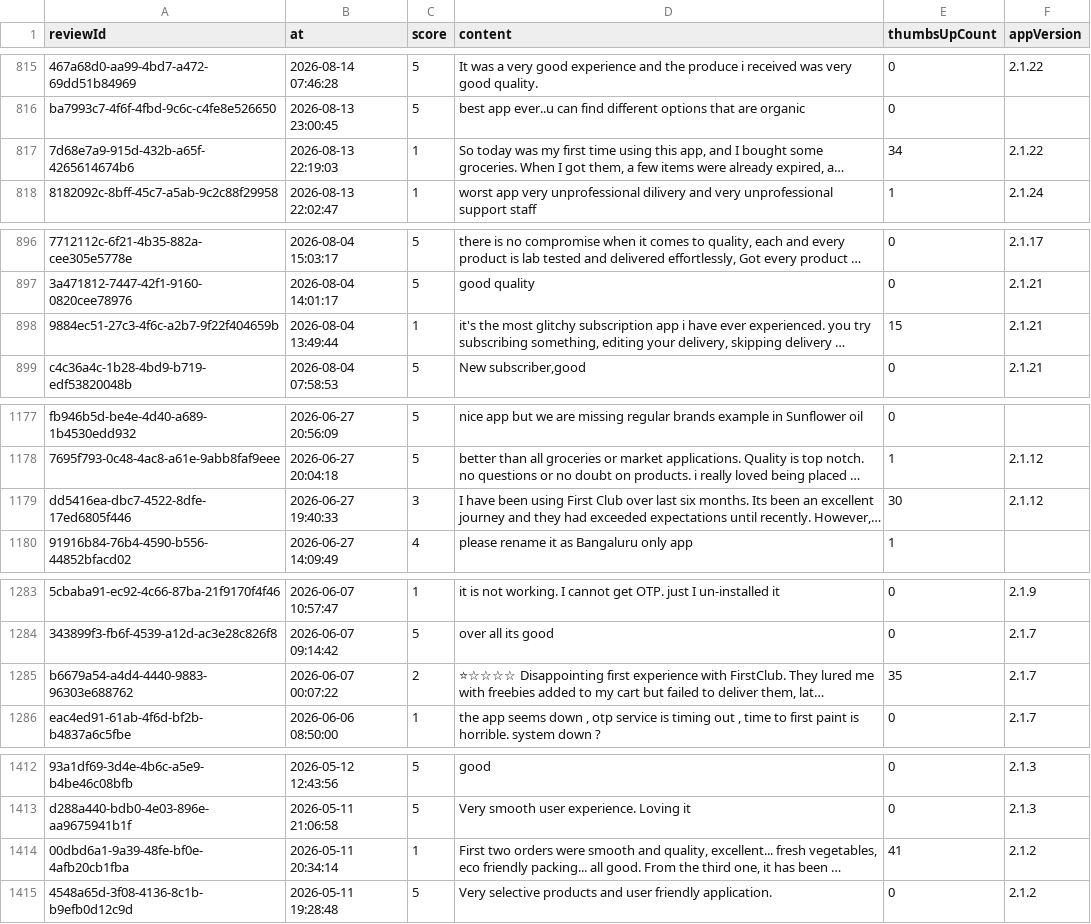
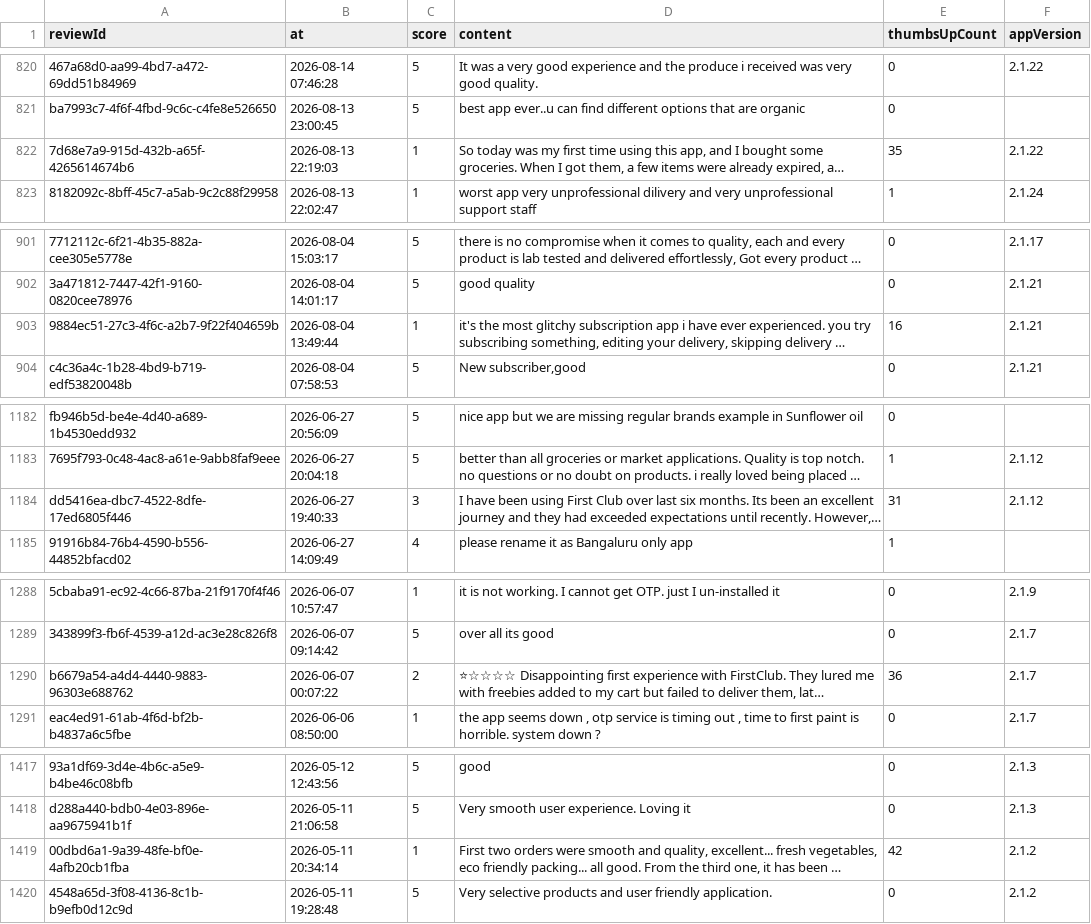
Before and after one commit to gitaakash28/firstclub-retention-teardown, a CSV file: data/live/reviews.csv, drawn as a sheet; only a part is shown, gaps mark what is left out; long unchanged cells end in …; addresses are those after the commit; the diff covers the shown part only; the diff names each change by its address in the sheet, - before the commit and + after, or states it on an @@ line.

```diff
--- a/data/live/reviews.csv
+++ b/data/live/reviews.csv
-E822 (thumbsUpCount): 34
+E822 (thumbsUpCount): 35
-E903 (thumbsUpCount): 15
+E903 (thumbsUpCount): 16
-E1184 (thumbsUpCount): 30
+E1184 (thumbsUpCount): 31
-E1290 (thumbsUpCount): 35
+E1290 (thumbsUpCount): 36
-E1419 (thumbsUpCount): 41
+E1419 (thumbsUpCount): 42
```
Also changed, not shown: 5 added rows and 4 edited cells elsewhere in this file, 1 other file.
